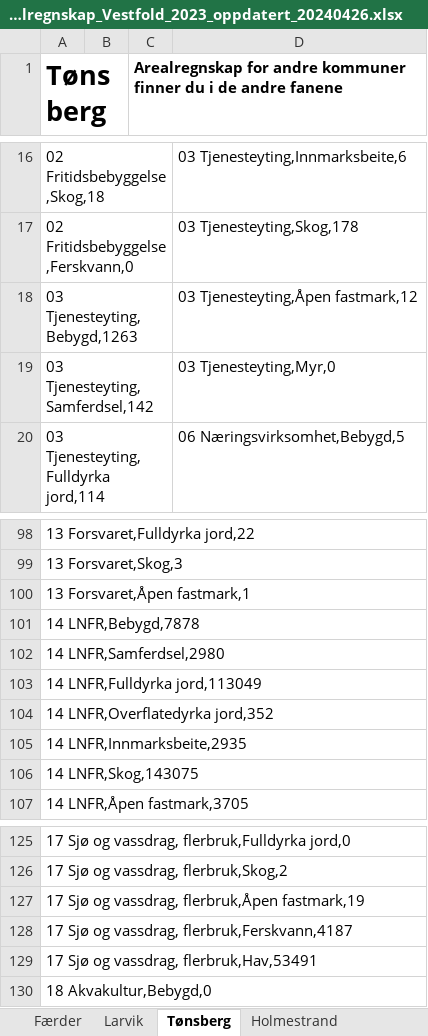
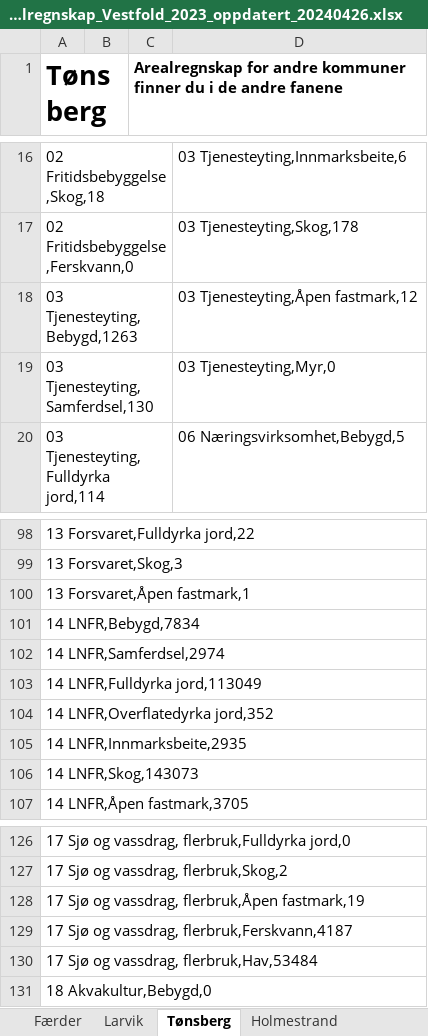
Before and after one commit to RasmusPalmqvist/Vestfold, an Excel workbook: 10_Areal- og stedsutvikling/Arealregnskap/Data/Arealregnskap/Kommunefiler/Mappe for nedlastning/Arealregnskap_Vestfold_2023_oppdatert_20240426.xlsx, sheet Tønsberg, drawn as a sheet; only a part is shown, gaps mark what is left out; values as stored, in another font and other column widths than the file's, no borders; addresses are those after the commit; the diff covers the shown part only; the diff names each change by its address in the sheet, - before the commit and + after, or states it on an @@ line.

```diff
--- a/10_Areal- og stedsutvikling/Arealregnskap/Data/Arealregnskap/Kommunefiler/Mappe for nedlastning/Arealregnskap_Vestfold_2023_oppdatert_20240426.xlsx (sheet Tønsberg)
+++ b/10_Areal- og stedsutvikling/Arealregnskap/Data/Arealregnskap/Kommunefiler/Mappe for nedlastning/Arealregnskap_Vestfold_2023_oppdatert_20240426.xlsx (sheet Tønsberg)
-A19 (Tønsberg): 03 Tjenesteyting,Samferdsel,142
+A19 (Tønsberg): 03 Tjenesteyting,Samferdsel,130
-A101 (Tønsberg): 14 LNFR,Bebygd,7878
+A101 (Tønsberg): 14 LNFR,Bebygd,7834
-A102 (Tønsberg): 14 LNFR,Samferdsel,2980
+A102 (Tønsberg): 14 LNFR,Samferdsel,2974
-A106 (Tønsberg): 14 LNFR,Skog,143075
+A106 (Tønsberg): 14 LNFR,Skog,143073
-A130 (Tønsberg): 17 Sjø og vassdrag, flerbruk,Hav,53491
+A130 (Tønsberg): 17 Sjø og vassdrag, flerbruk,Hav,53484
```
Also changed, not shown: 3 added rows, 2 removed rows and 25 edited cells elsewhere in this sheet, 3 other files.
